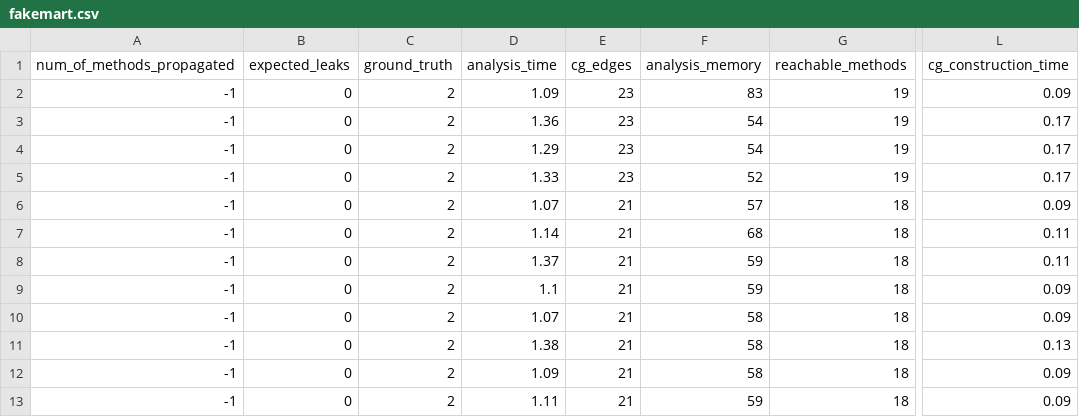
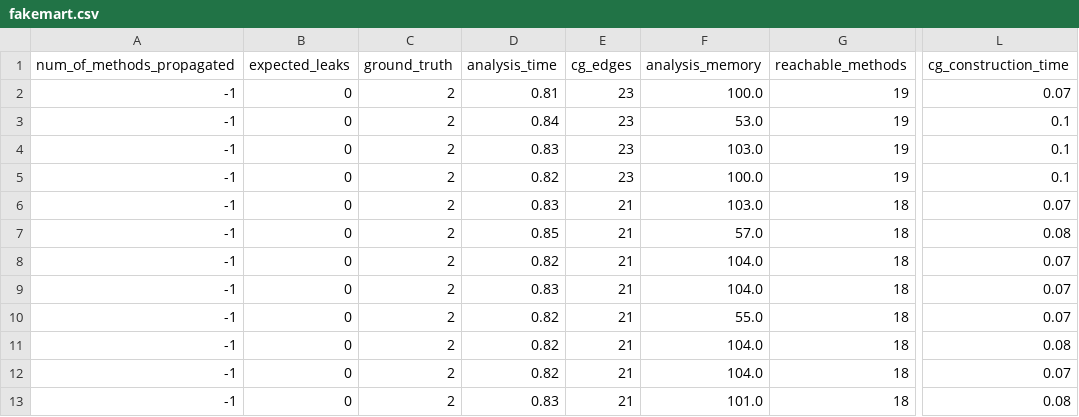
Before and after one commit to palaniappan1/Artifact, a CSV file: results/taintbench_results/fakemart.csv, drawn as a sheet; only a part is shown, gaps mark what is left out; the diff covers the shown part only; the diff names each change by its address in the sheet, - before the commit and + after, or states it on an @@ line.

```diff
--- a/results/taintbench_results/fakemart.csv
+++ b/results/taintbench_results/fakemart.csv
-D2 (analysis_time): 1.09
+D2 (analysis_time): 0.81
-F2 (analysis_memory): 83
+F2 (analysis_memory): 100.0
-L2 (cg_construction_time): 0.09
+L2 (cg_construction_time): 0.07
-D3 (analysis_time): 1.36
+D3 (analysis_time): 0.84
-F3 (analysis_memory): 54
+F3 (analysis_memory): 53.0
-L3:L5 (cg_construction_time): 0.17
+L3:L5 (cg_construction_time): 0.1
-D4 (analysis_time): 1.29
+D4 (analysis_time): 0.83
-F4 (analysis_memory): 54
+F4 (analysis_memory): 103.0
-D5 (analysis_time): 1.33
+D5 (analysis_time): 0.82
-F5 (analysis_memory): 52
+F5 (analysis_memory): 100.0
-D6 (analysis_time): 1.07
+D6 (analysis_time): 0.83
-F6 (analysis_memory): 57
+F6 (analysis_memory): 103.0
-L6 (cg_construction_time): 0.09
+L6 (cg_construction_time): 0.07
-D7 (analysis_time): 1.14
+D7 (analysis_time): 0.85
-F7 (analysis_memory): 68
+F7 (analysis_memory): 57.0
-L7 (cg_construction_time): 0.11
+L7 (cg_construction_time): 0.08
-D8 (analysis_time): 1.37
+D8 (analysis_time): 0.82
-F8:F9 (analysis_memory): 59
+F8:F9 (analysis_memory): 104.0
-L8 (cg_construction_time): 0.11
+L8 (cg_construction_time): 0.07
-D9 (analysis_time): 1.1
+D9 (analysis_time): 0.83
-L9:L10 (cg_construction_time): 0.09
+L9:L10 (cg_construction_time): 0.07
-D10 (analysis_time): 1.07
+D10 (analysis_time): 0.82
-F10 (analysis_memory): 58
+F10 (analysis_memory): 55.0
-D11 (analysis_time): 1.38
+D11 (analysis_time): 0.82
-F11:F12 (analysis_memory): 58
+F11:F12 (analysis_memory): 104.0
-L11 (cg_construction_time): 0.13
+L11 (cg_construction_time): 0.08
-D12 (analysis_time): 1.09
+D12 (analysis_time): 0.82
-L12 (cg_construction_time): 0.09
+L12 (cg_construction_time): 0.07
-D13 (analysis_time): 1.11
+D13 (analysis_time): 0.83
-F13 (analysis_memory): 59
+F13 (analysis_memory): 101.0
-L13 (cg_construction_time): 0.09
+L13 (cg_construction_time): 0.08
```
Also changed, not shown: 59 edited cells elsewhere in this file, results/taintbench_results/beita_com_beita_contact.csv, results/taintbench_results/dsencrypt_samp.csv, 35 other files.
